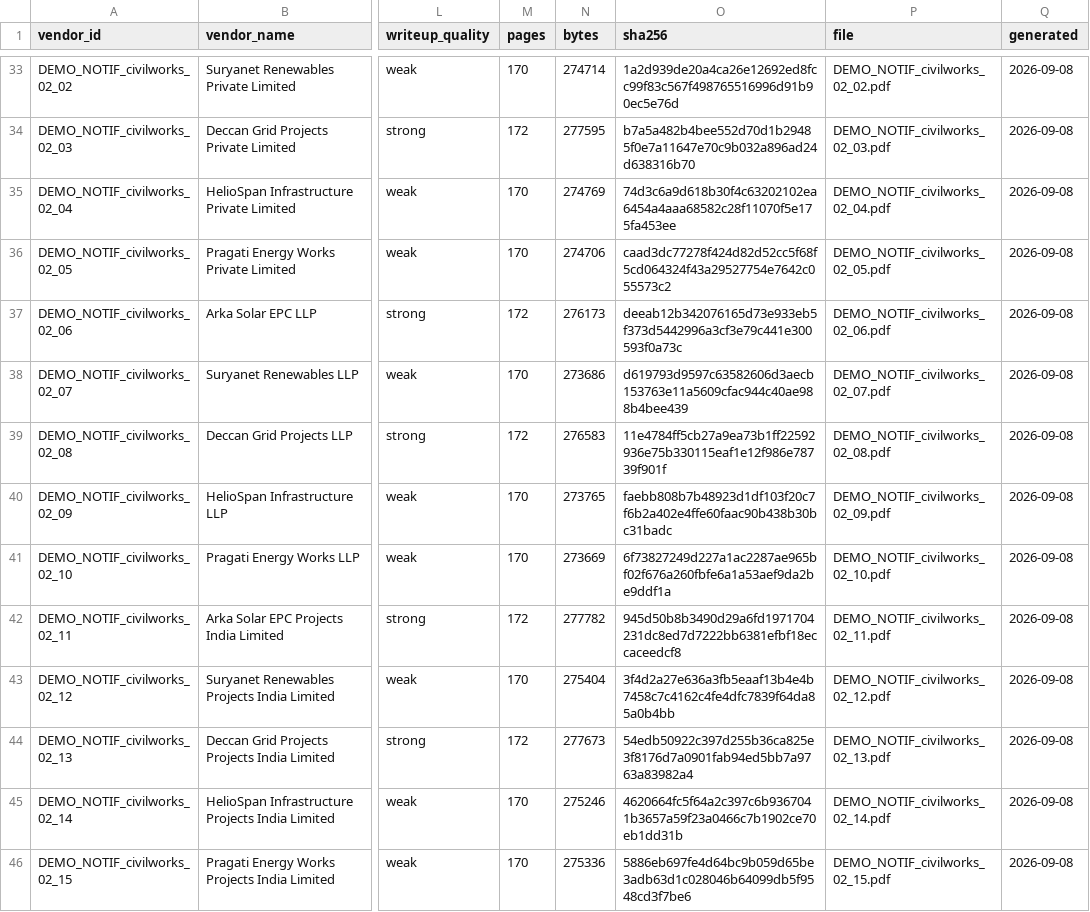
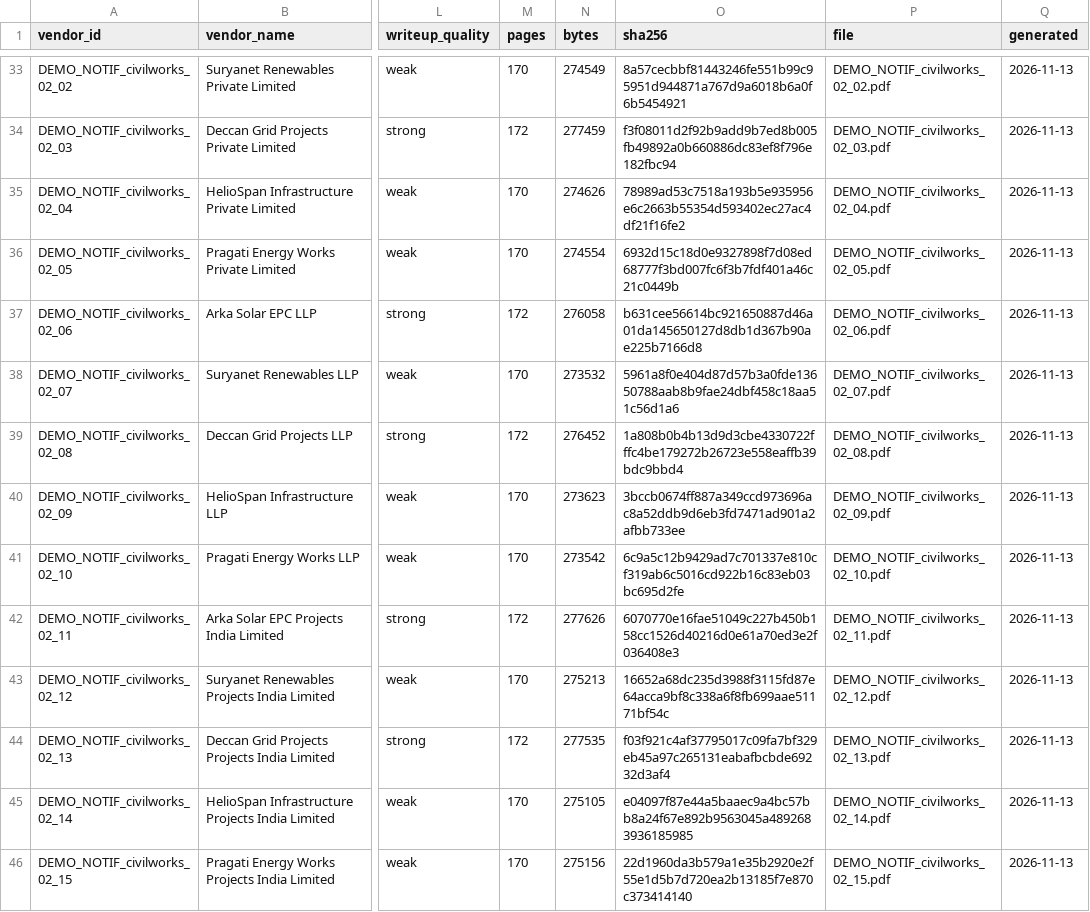
Before and after one commit to DhruvReddyS/BidSense, a CSV file: data/premium_demo/answer_key.csv, drawn as a sheet; only a part is shown, gaps mark what is left out; the diff covers the shown part only; the diff names each change by its address in the sheet, - before the commit and + after, or states it on an @@ line.

```diff
--- a/data/premium_demo/answer_key.csv
+++ b/data/premium_demo/answer_key.csv
-N33 (bytes): 274714
+N33 (bytes): 274549
-O33 (sha256): 1a2d939de20a4ca26e12692ed8fcc99f83c567f498765516996d91b90ec5e76d
+O33 (sha256): 8a57cecbbf81443246fe551b99c95951d944871a767d9a6018b6a0f6b5454921
-Q33:Q46 (generated): 2026-09-08
+Q33:Q46 (generated): 2026-11-13
-N34 (bytes): 277595
+N34 (bytes): 277459
-O34 (sha256): b7a5a482b4bee552d70d1b29485f0e7a11647e70c9b032a896ad24d638316b70
+O34 (sha256): f3f08011d2f92b9add9b7ed8b005fb49892a0b660886dc83ef8f796e182fbc94
-N35 (bytes): 274769
+N35 (bytes): 274626
-O35 (sha256): 74d3c6a9d618b30f4c63202102ea6454a4aaa68582c28f11070f5e175fa453ee
+O35 (sha256): 78989ad53c7518a193b5e935956e6c2663b55354d593402ec27ac4df21f16fe2
-N36 (bytes): 274706
+N36 (bytes): 274554
-O36 (sha256): caad3dc77278f424d82d52cc5f68f5cd064324f43a29527754e7642c055573c2
+O36 (sha256): 6932d15c18d0e9327898f7d08ed68777f3bd007fc6f3b7fdf401a46c21c0449b
-N37 (bytes): 276173
+N37 (bytes): 276058
-O37 (sha256): deeab12b342076165d73e933eb5f373d5442996a3cf3e79c441e300593f0a73c
+O37 (sha256): b631cee56614bc921650887d46a01da145650127d8db1d367b90ae225b7166d8
-N38 (bytes): 273686
+N38 (bytes): 273532
-O38 (sha256): d619793d9597c63582606d3aecb153763e11a5609cfac944c40ae988b4bee439
+O38 (sha256): 5961a8f0e404d87d57b3a0fde13650788aab8b9fae24dbf458c18aa51c56d1a6
-N39 (bytes): 276583
+N39 (bytes): 276452
-O39 (sha256): 11e4784ff5cb27a9ea73b1ff22592936e75b330115eaf1e12f986e78739f901f
+O39 (sha256): 1a808b0b4b13d9d3cbe4330722fffc4be179272b26723e558eaffb39bdc9bbd4
-N40 (bytes): 273765
+N40 (bytes): 273623
-O40 (sha256): faebb808b7b48923d1df103f20c7f6b2a402e4ffe60faac90b438b30bc31badc
+O40 (sha256): 3bccb0674ff887a349ccd973696ac8a52ddb9d6eb3fd7471ad901a2afbb733ee
-N41 (bytes): 273669
+N41 (bytes): 273542
-O41 (sha256): 6f73827249d227a1ac2287ae965bf02f676a260fbfe6a1a53aef9da2be9ddf1a
+O41 (sha256): 6c9a5c12b9429ad7c701337e810cf319ab6c5016cd922b16c83eb03bc695d2fe
-N42 (bytes): 277782
+N42 (bytes): 277626
-O42 (sha256): 945d50b8b3490d29a6fd1971704231dc8ed7d7222bb6381efbf18eccaceedcf8
+O42 (sha256): 6070770e16fae51049c227b450b158cc1526d40216d0e61a70ed3e2f036408e3
-N43 (bytes): 275404
+N43 (bytes): 275213
-O43 (sha256): 3f4d2a27e636a3fb5eaaf13b4e4b7458c7c4162c4fe4dfc7839f64da85a0b4bb
+O43 (sha256): 16652a68dc235d3988f3115fd87e64acca9bf8c338a6f8fb699aae51171bf54c
-N44 (bytes): 277673
+N44 (bytes): 277535
-O44 (sha256): 54edb50922c397d255b36ca825e3f8176d7a0901fab94ed5bb7a9763a83982a4
+O44 (sha256): f03f921c4af37795017c09fa7bf329eb45a97c265131eabafbcbde69232d3af4
-N45 (bytes): 275246
+N45 (bytes): 275105
-O45 (sha256): 4620664fc5f64a2c397c6b9367041b3657a59f23a0466c7b1902ce70eb1dd31b
+O45 (sha256): e04097f87e44a5baaec9a4bc57bb8a24f67e892b9563045a4892683936185985
-N46 (bytes): 275336
+N46 (bytes): 275156
-O46 (sha256): 5886eb697fe4d64bc9b059d65be3adb63d1c028046b64099db5f9548cd3f7be6
+O46 (sha256): 22d1960da3b579a1e35b2920e2f55e1d5b7d720ea2b13185f7e870c373414140
```
Also changed, not shown: 93 edited cells elsewhere in this file, data/demo/01_campus_maintenance_civil_works/answer_key.csv, data/demo/02_ghmc_led_street_lights/answer_key.csv, 13 other files.
